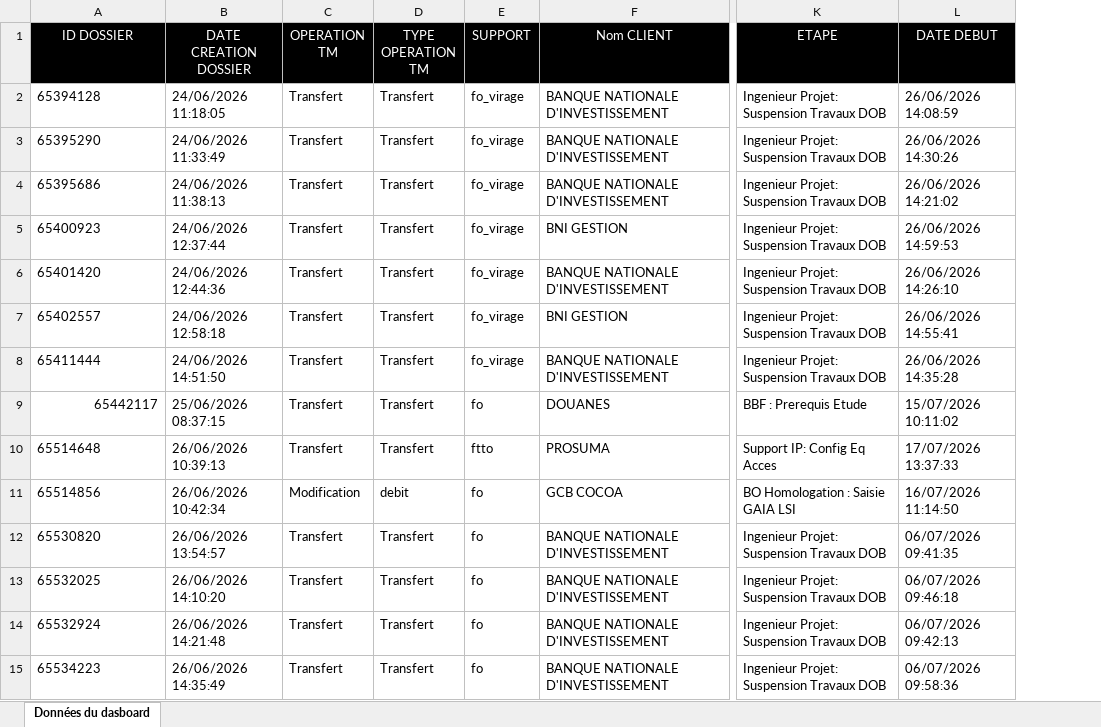
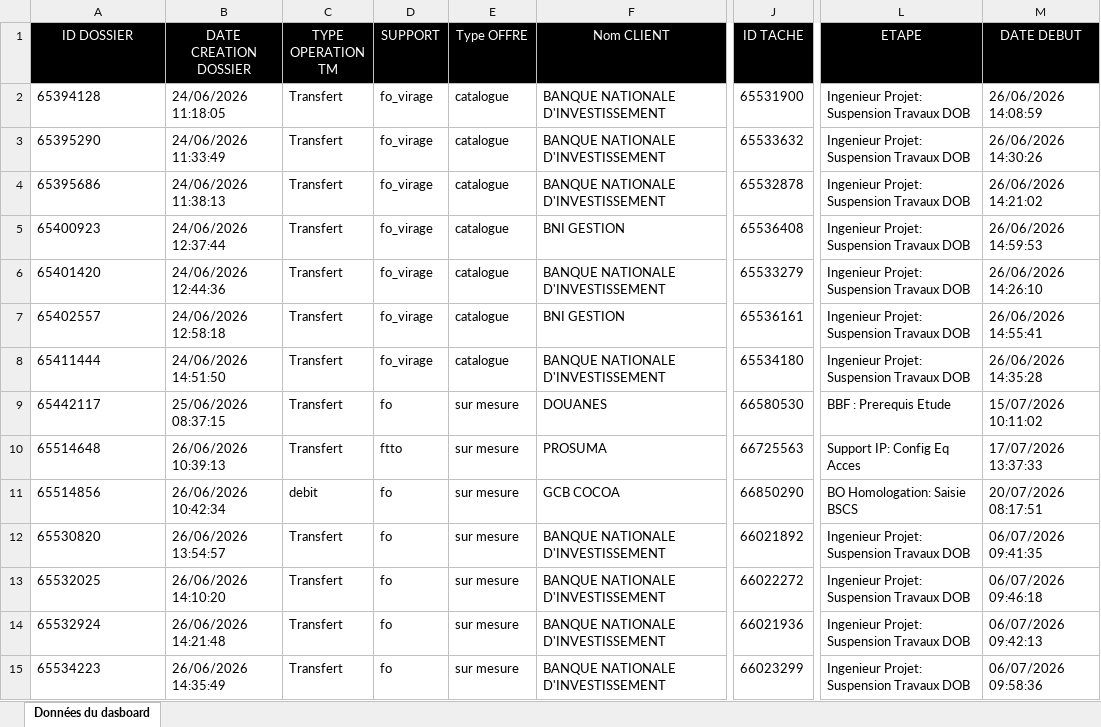
Before and after one commit to deanericthiemele-lab/ddms-site, an Excel workbook: transfert.xlsx, sheet Données du dasboard, drawn as a sheet; only a part is shown, gaps mark what is left out; values as stored, in another font and other column widths than the file's, no borders; removed rows and columns are numbered as before the commit, all else as after; the diff covers the shown part only; the diff names each change by its address in the sheet, - before the commit and + after, or states it on an @@ line.

Commit message:
Add files via upload

```diff
--- a/transfert.xlsx (sheet Données du dasboard)
+++ b/transfert.xlsx (sheet Données du dasboard)
-column C (OPERATION TM), rows 2-15: Transfert | Transfert | Transfert | Transfert | Transfert | Transfert | Transfert | Transfert | Transfert | Modification | Transfert | Transfert | Transfert | Transfert
+column E (Type OFFRE), rows 2-15: catalogue | catalogue | catalogue | catalogue | catalogue | catalogue | catalogue | sur mesure | sur mesure | sur mesure | sur mesure | sur mesure | sur mesure | sur mesure
+column J (ID TACHE), rows 2-15: 65531900 | 65533632 | 65532878 | 65536408 | 65533279 | 65536161 | 65534180 | 66580530 | 66725563 | 66850290 | 66021892 | 66022272 | 66021936 | 66023299
-A9 alignment: right
+A9 alignment: left
-L11 (ETAPE): BO Homologation : Saisie GAIA LSI
+L11 (ETAPE): BO Homologation: Saisie BSCS
-M11 (DATE DEBUT): 16/07/2026 11:14:50
+M11 (DATE DEBUT): 20/07/2026 08:17:51
```
Also changed, not shown: 1 added row, 6 removed rows and 10 edited cells elsewhere in this sheet.
